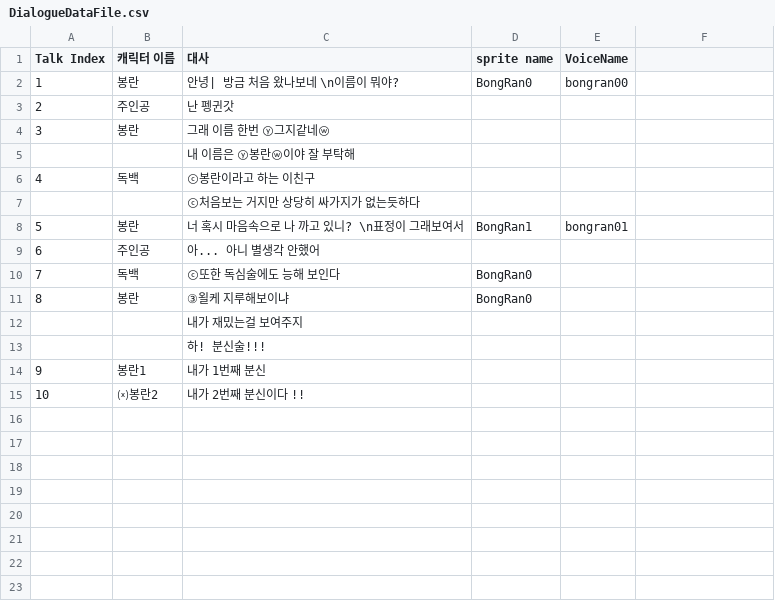
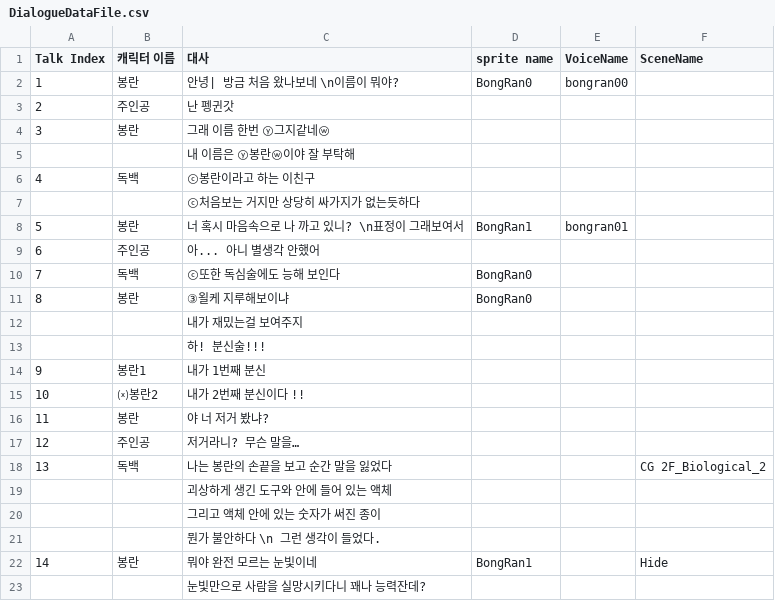
Before and after one commit to Penguin-God/kd-visual-novel, a CSV file: Assets/One Room 자료/Resources/DialogueDataFile.csv, drawn as a sheet; the diff names each change by its address in the sheet, - before the commit and + after, or states it on an @@ line.

```diff
--- a/Assets/One Room 자료/Resources/DialogueDataFile.csv
+++ b/Assets/One Room 자료/Resources/DialogueDataFile.csv
-F1: (empty)
+F1: SceneName
+row 16: 11 | 봉란 | 야 너 저거 봤냐?
+row 17: 12 | 주인공 | 저거라니? 무슨 말을…
+row 18: 13 | 독백 | 나는 봉란의 손끝을 보고 순간 말을 잃었다 |  |  | CG 2F_Biological_2
+row 19:  |  | 괴상하게 생긴 도구와 안에 들어 있는 액체
+row 20:  |  | 그리고 액체 안에 있는 숫자가 써진 종이
+row 21:  |  | 뭔가 불안하다 \n 그런 생각이 들었다.
+row 22: 14 | 봉란 | 뭐야 완전 모르는 눈빛이네 | BongRan1 |  | Hide
+row 23:  |  | 눈빛만으로 사람을 실망시키다니 꽤나 능력잔데?
```
Also changed, not shown: 11 other files.
